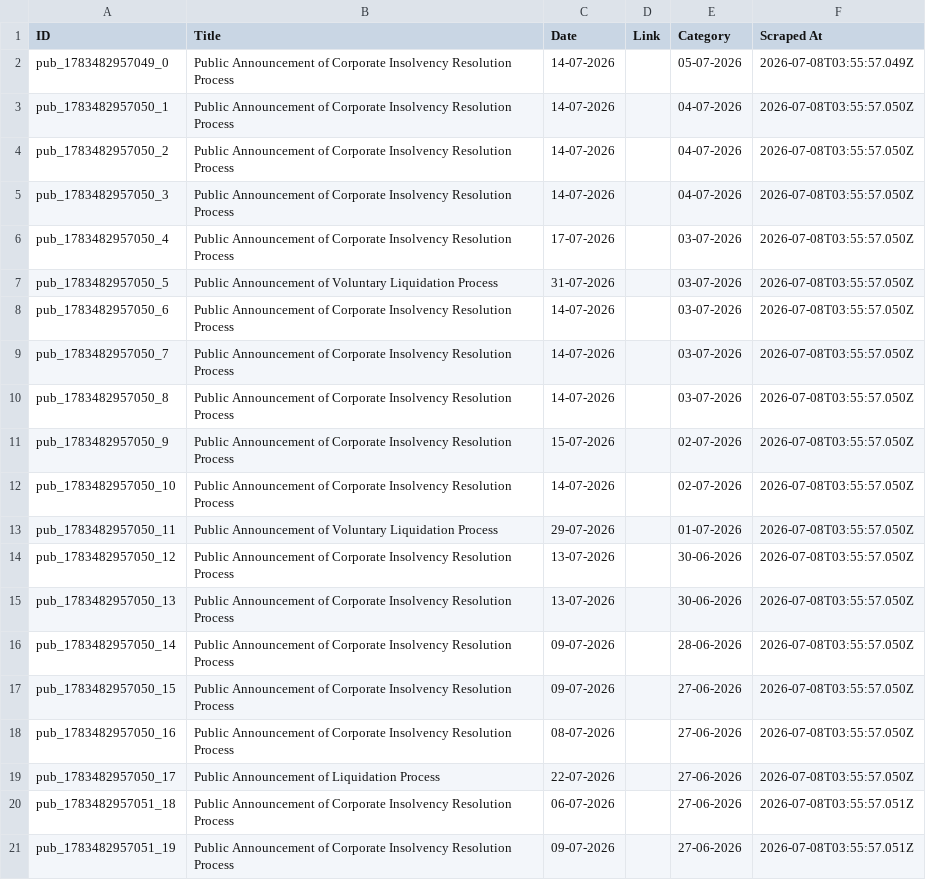
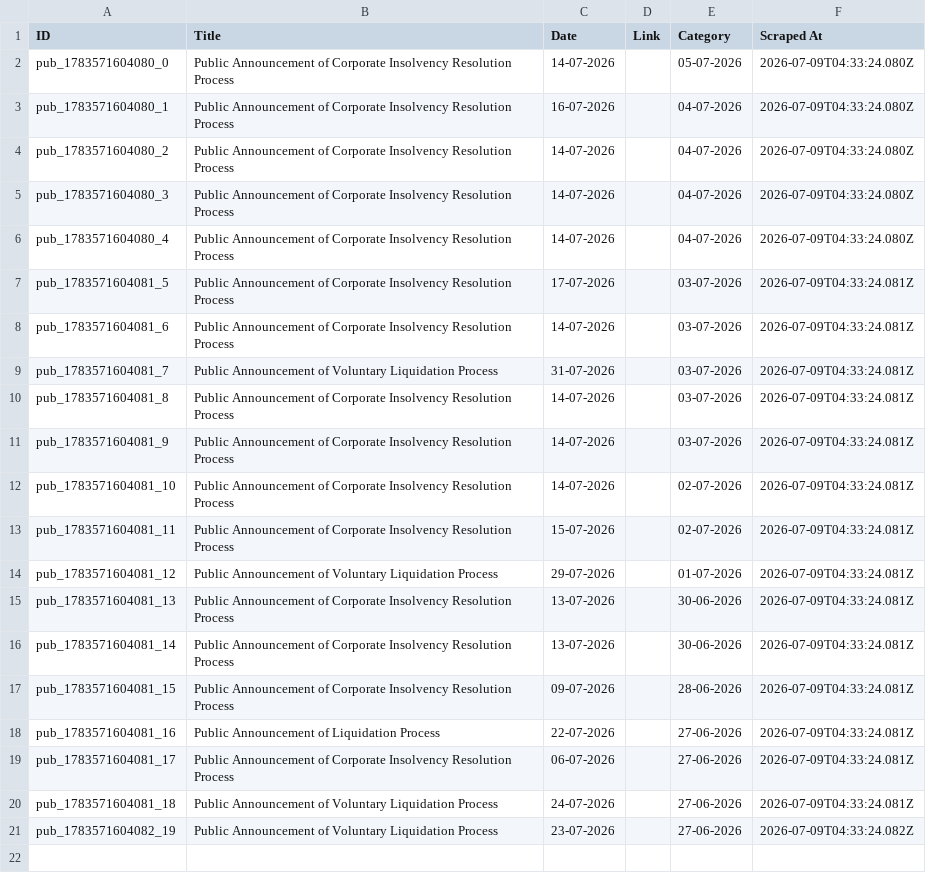
Before and after one commit to prometheus5863/form-g-aarsh, a CSV file: data/public_announcements.csv, drawn as a sheet.

```diff
--- a/data/public_announcements.csv
+++ b/data/public_announcements.csv
@@ -1,21 +1,21 @@
 ID,Title,Date,Link,Category,Scraped At
-pub_1783482957049_0,Public Announcement of Corporate Insolvency Resolution Process,14-07-2026,,05-07-2026,2026-07-08T03:55:57.049Z
-pub_1783482957050_1,Public Announcement of Corporate Insolvency Resolution Process,14-07-2026,,04-07-2026,2026-07-08T03:55:57.050Z
-pub_1783482957050_2,Public Announcement of Corporate Insolvency Resolution Process,14-07-2026,,04-07-2026,2026-07-08T03:55:57.050Z
-pub_1783482957050_3,Public Announcement of Corporate Insolvency Resolution Process,14-07-2026,,04-07-2026,2026-07-08T03:55:57.050Z
-pub_1783482957050_4,Public Announcement of Corporate Insolvency Resolution Process,17-07-2026,,03-07-2026,2026-07-08T03:55:57.050Z
-pub_1783482957050_5,Public Announcement of Voluntary Liquidation Process,31-07-2026,,03-07-2026,2026-07-08T03:55:57.050Z
-pub_1783482957050_6,Public Announcement of Corporate Insolvency Resolution Process,14-07-2026,,03-07-2026,2026-07-08T03:55:57.050Z
-pub_1783482957050_7,Public Announcement of Corporate Insolvency Resolution Process,14-07-2026,,03-07-2026,2026-07-08T03:55:57.050Z
-pub_1783482957050_8,Public Announcement of Corporate Insolvency Resolution Process,14-07-2026,,03-07-2026,2026-07-08T03:55:57.050Z
-pub_1783482957050_9,Public Announcement of Corporate Insolvency Resolution Process,15-07-2026,,02-07-2026,2026-07-08T03:55:57.050Z
-pub_1783482957050_10,Public Announcement of Corporate Insolvency Resolution Process,14-07-2026,,02-07-2026,2026-07-08T03:55:57.050Z
-pub_1783482957050_11,Public Announcement of Voluntary Liquidation Process,29-07-2026,,01-07-2026,2026-07-08T03:55:57.050Z
-pub_1783482957050_12,Public Announcement of Corporate Insolvency Resolution Process,13-07-2026,,30-06-2026,2026-07-08T03:55:57.050Z
-pub_1783482957050_13,Public Announcement of Corporate Insolvency Resolution Process,13-07-2026,,30-06-2026,2026-07-08T03:55:57.050Z
-pub_1783482957050_14,Public Announcement of Corporate Insolvency Resolution Process,09-07-2026,,28-06-2026,2026-07-08T03:55:57.050Z
-pub_1783482957050_15,Public Announcement of Corporate Insolvency Resolution Process,09-07-2026,,27-06-2026,2026-07-08T03:55:57.050Z
-pub_1783482957050_16,Public Announcement of Corporate Insolvency Resolution Process,08-07-2026,,27-06-2026,2026-07-08T03:55:57.050Z
-pub_1783482957050_17,Public Announcement of Liquidation Process,22-07-2026,,27-06-2026,2026-07-08T03:55:57.050Z
-pub_1783482957051_18,Public Announcement of Corporate Insolvency Resolution Process,06-07-2026,,27-06-2026,2026-07-08T03:55:57.051Z
-pub_1783482957051_19,Public Announcement of Corporate Insolvency Resolution Process,09-07-2026,,27-06-2026,2026-07-08T03:55:57.051Z
+pub_1783571604080_0,Public Announcement of Corporate Insolvency Resolution Process,14-07-2026,,05-07-2026,2026-07-09T04:33:24.080Z
+pub_1783571604080_1,Public Announcement of Corporate Insolvency Resolution Process,16-07-2026,,04-07-2026,2026-07-09T04:33:24.080Z
+pub_1783571604080_2,Public Announcement of Corporate Insolvency Resolution Process,14-07-2026,,04-07-2026,2026-07-09T04:33:24.080Z
+pub_1783571604080_3,Public Announcement of Corporate Insolvency Resolution Process,14-07-2026,,04-07-2026,2026-07-09T04:33:24.080Z
+pub_1783571604080_4,Public Announcement of Corporate Insolvency Resolution Process,14-07-2026,,04-07-2026,2026-07-09T04:33:24.080Z
+pub_1783571604081_5,Public Announcement of Corporate Insolvency Resolution Process,17-07-2026,,03-07-2026,2026-07-09T04:33:24.081Z
+pub_1783571604081_6,Public Announcement of Corporate Insolvency Resolution Process,14-07-2026,,03-07-2026,2026-07-09T04:33:24.081Z
+pub_1783571604081_7,Public Announcement of Voluntary Liquidation Process,31-07-2026,,03-07-2026,2026-07-09T04:33:24.081Z
+pub_1783571604081_8,Public Announcement of Corporate Insolvency Resolution Process,14-07-2026,,03-07-2026,2026-07-09T04:33:24.081Z
+pub_1783571604081_9,Public Announcement of Corporate Insolvency Resolution Process,14-07-2026,,03-07-2026,2026-07-09T04:33:24.081Z
+pub_1783571604081_10,Public Announcement of Corporate Insolvency Resolution Process,14-07-2026,,02-07-2026,2026-07-09T04:33:24.081Z
+pub_1783571604081_11,Public Announcement of Corporate Insolvency Resolution Process,15-07-2026,,02-07-2026,2026-07-09T04:33:24.081Z
+pub_1783571604081_12,Public Announcement of Voluntary Liquidation Process,29-07-2026,,01-07-2026,2026-07-09T04:33:24.081Z
+pub_1783571604081_13,Public Announcement of Corporate Insolvency Resolution Process,13-07-2026,,30-06-2026,2026-07-09T04:33:24.081Z
+pub_1783571604081_14,Public Announcement of Corporate Insolvency Resolution Process,13-07-2026,,30-06-2026,2026-07-09T04:33:24.081Z
+pub_1783571604081_15,Public Announcement of Corporate Insolvency Resolution Process,09-07-2026,,28-06-2026,2026-07-09T04:33:24.081Z
+pub_1783571604081_16,Public Announcement of Liquidation Process,22-07-2026,,27-06-2026,2026-07-09T04:33:24.081Z
+pub_1783571604081_17,Public Announcement of Corporate Insolvency Resolution Process,06-07-2026,,27-06-2026,2026-07-09T04:33:24.081Z
+pub_1783571604081_18,Public Announcement of Voluntary Liquidation Process,24-07-2026,,27-06-2026,2026-07-09T04:33:24.081Z
+pub_1783571604082_19,Public Announcement of Voluntary Liquidation Process,23-07-2026,,27-06-2026,2026-07-09T04:33:24.082Z
```
Also changed, not shown: data/announcements.csv, data/assignments.csv.
